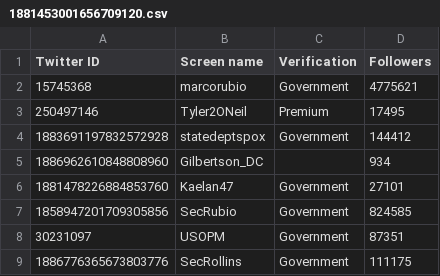
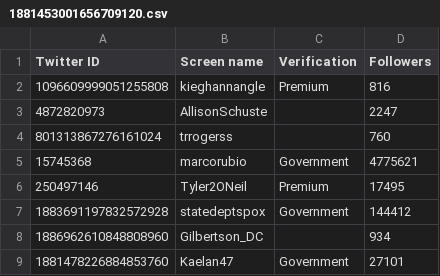
Before and after one commit to travisbrown/fashfollows, a CSV file: data/current/1881453001656709120.csv, drawn as a sheet; only a part is shown; the shorter side is filled out with more unchanged rows; the diff names each change by its address in the sheet, - before the commit and + after, or states it on an @@ line.

```diff
--- a/data/current/1881453001656709120.csv
+++ b/data/current/1881453001656709120.csv
+row 2: 1096609999051255808 | kieghannangle | Premium | 816
+row 3: 4872820973 | AllisonSchuste |  | 2247
+row 4: 801313867276161024 | trrogerss |  | 760
```
Also changed, not shown: data/changes/2025-03.csv, data/current/1201670995435646976.csv, 7 other files.
